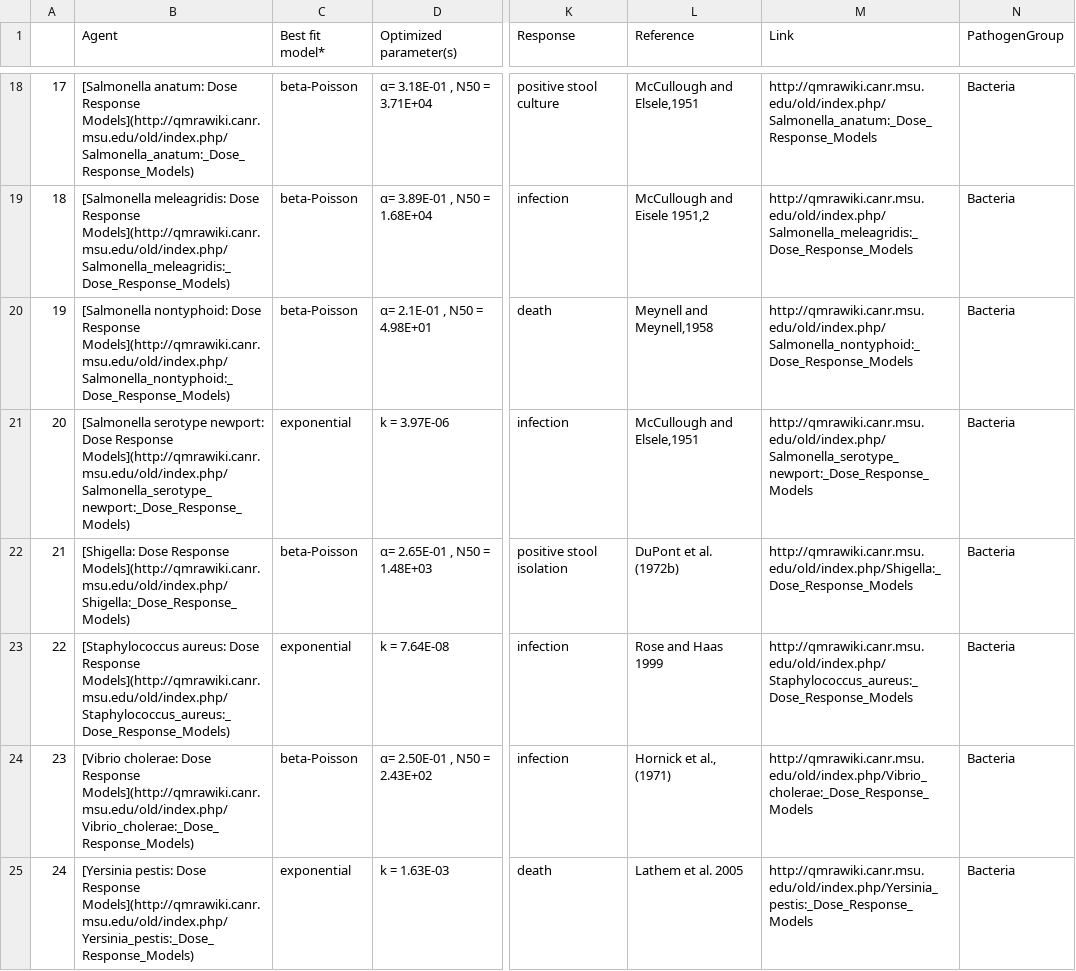
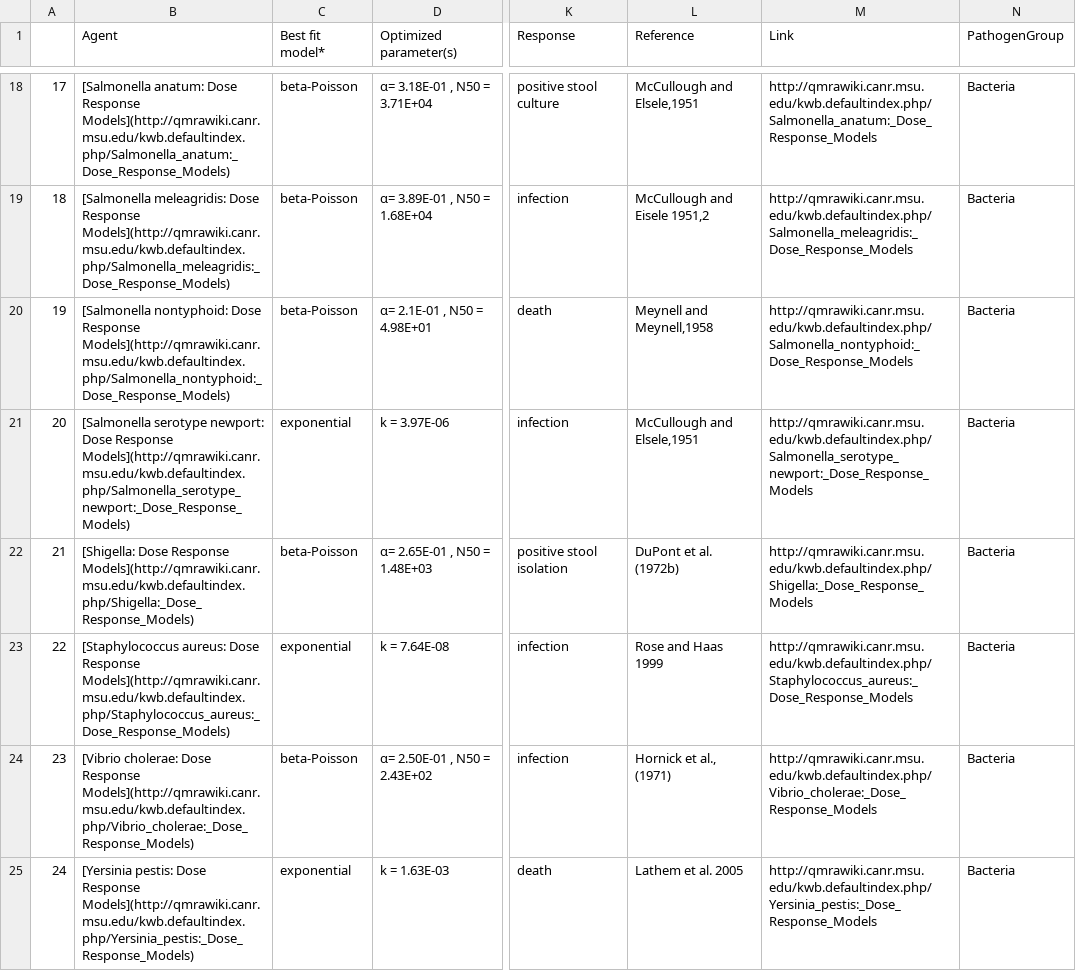
Before and after one commit to KWB-R/kwb.qmra, a CSV file: inst/extdata/doseresponse/dr_db.csv, drawn as a sheet; only a part is shown, gaps mark what is left out; the diff covers the shown part only; the diff names each change by its address in the sheet, - before the commit and + after, or states it on an @@ line.

Commit message:
fix broken QMRAwiki link

```diff
--- a/inst/extdata/doseresponse/dr_db.csv
+++ b/inst/extdata/doseresponse/dr_db.csv
-B18 (Agent): …Dose Response Models](http://qmrawiki.canr.msu.edu/old/index.php/Salmonella_anatum:_Dose_Response_Models)
+B18 (Agent): …Dose Response Models](http://qmrawiki.canr.msu.edu/kwb.defaultindex.php/Salmonella_anatum:_Dose_Response_Models)
-M18 (Link): http://qmrawiki.canr.msu.edu/old/index.php/Salmonella_anatum:_Dose_Response_Models
+M18 (Link): http://qmrawiki.canr.msu.edu/kwb.defaultindex.php/Salmonella_anatum:_Dose_Response_Models
-B19 (Agent): …Dose Response Models](http://qmrawiki.canr.msu.edu/old/index.php/Salmonella_meleagridis:_Dose_Response_Models)
+B19 (Agent): …Dose Response Models](http://qmrawiki.canr.msu.edu/kwb.defaultindex.php/Salmonella_meleagridis:_Dose_Response_Models)
-M19 (Link): http://qmrawiki.canr.msu.edu/old/index.php/Salmonella_meleagridis:_Dose_Response_Models
+M19 (Link): http://qmrawiki.canr.msu.edu/kwb.defaultindex.php/Salmonella_meleagridis:_Dose_Response_Models
-B20 (Agent): …Dose Response Models](http://qmrawiki.canr.msu.edu/old/index.php/Salmonella_nontyphoid:_Dose_Response_Models)
+B20 (Agent): …Dose Response Models](http://qmrawiki.canr.msu.edu/kwb.defaultindex.php/Salmonella_nontyphoid:_Dose_Response_Models)
-M20 (Link): http://qmrawiki.canr.msu.edu/old/index.php/Salmonella_nontyphoid:_Dose_Response_Models
+M20 (Link): http://qmrawiki.canr.msu.edu/kwb.defaultindex.php/Salmonella_nontyphoid:_Dose_Response_Models
-B21 (Agent): …Dose Response Models](http://qmrawiki.canr.msu.edu/old/index.php/Salmonella_serotype_newport:_Dose_Response_Models)
+B21 (Agent): …Dose Response Models](http://qmrawiki.canr.msu.edu/kwb.defaultindex.php/Salmonella_serotype_newport:_Dose_Response_Models)
-M21 (Link): http://qmrawiki.canr.msu.edu/old/index.php/Salmonella_serotype_newport:_Dose_Response_Models
+M21 (Link): http://qmrawiki.canr.msu.edu/kwb.defaultindex.php/Salmonella_serotype_newport:_Dose_Response_Models
-B22 (Agent): …Dose Response Models](http://qmrawiki.canr.msu.edu/old/index.php/Shigella:_Dose_Response_Models)
+B22 (Agent): …Dose Response Models](http://qmrawiki.canr.msu.edu/kwb.defaultindex.php/Shigella:_Dose_Response_Models)
-M22 (Link): http://qmrawiki.canr.msu.edu/old/index.php/Shigella:_Dose_Response_Models
+M22 (Link): http://qmrawiki.canr.msu.edu/kwb.defaultindex.php/Shigella:_Dose_Response_Models
-B23 (Agent): …Dose Response Models](http://qmrawiki.canr.msu.edu/old/index.php/Staphylococcus_aureus:_Dose_Response_Models)
+B23 (Agent): …Dose Response Models](http://qmrawiki.canr.msu.edu/kwb.defaultindex.php/Staphylococcus_aureus:_Dose_Response_Models)
-M23 (Link): http://qmrawiki.canr.msu.edu/old/index.php/Staphylococcus_aureus:_Dose_Response_Models
+M23 (Link): http://qmrawiki.canr.msu.edu/kwb.defaultindex.php/Staphylococcus_aureus:_Dose_Response_Models
-B24 (Agent): …Dose Response Models](http://qmrawiki.canr.msu.edu/old/index.php/Vibrio_cholerae:_Dose_Response_Models)
+B24 (Agent): …Dose Response Models](http://qmrawiki.canr.msu.edu/kwb.defaultindex.php/Vibrio_cholerae:_Dose_Response_Models)
-M24 (Link): http://qmrawiki.canr.msu.edu/old/index.php/Vibrio_cholerae:_Dose_Response_Models
+M24 (Link): http://qmrawiki.canr.msu.edu/kwb.defaultindex.php/Vibrio_cholerae:_Dose_Response_Models
-B25 (Agent): …Dose Response Models](http://qmrawiki.canr.msu.edu/old/index.php/Yersinia_pestis:_Dose_Response_Models)
+B25 (Agent): …Dose Response Models](http://qmrawiki.canr.msu.edu/kwb.defaultindex.php/Yersinia_pestis:_Dose_Response_Models)
-M25 (Link): http://qmrawiki.canr.msu.edu/old/index.php/Yersinia_pestis:_Dose_Response_Models
+M25 (Link): http://qmrawiki.canr.msu.edu/kwb.defaultindex.php/Yersinia_pestis:_Dose_Response_Models
```
Also changed, not shown: 58 edited cells elsewhere in this file, inst/extdata/configs/dummy/doseresponse.csv, 22 other files.
